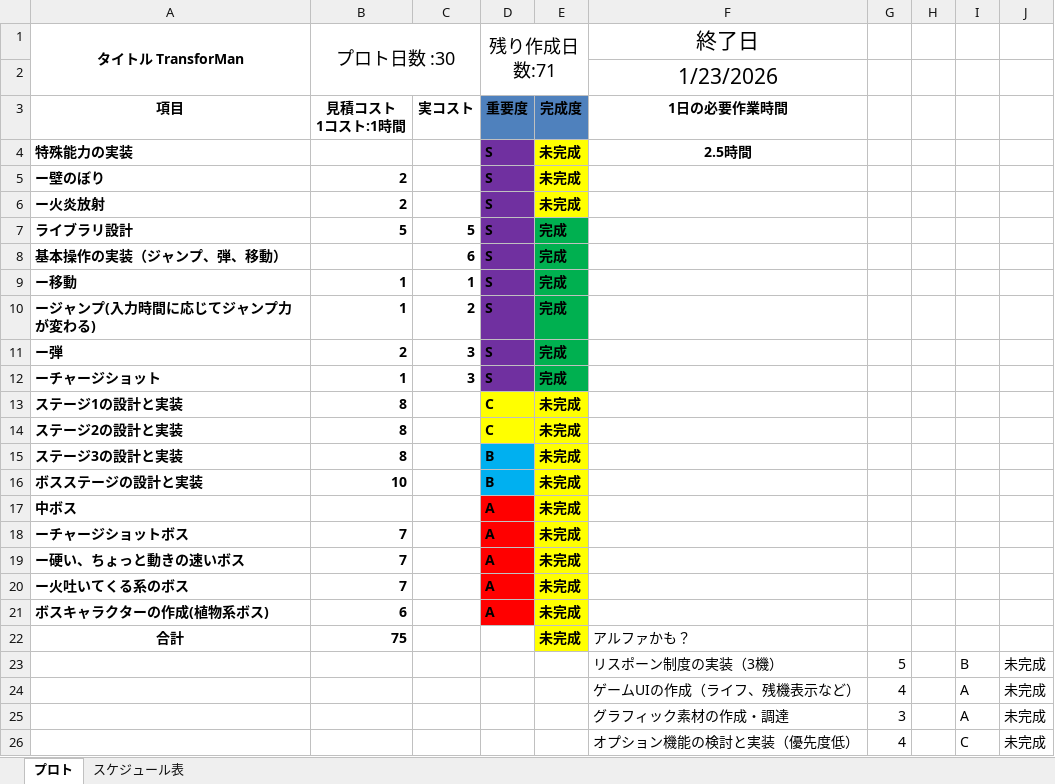
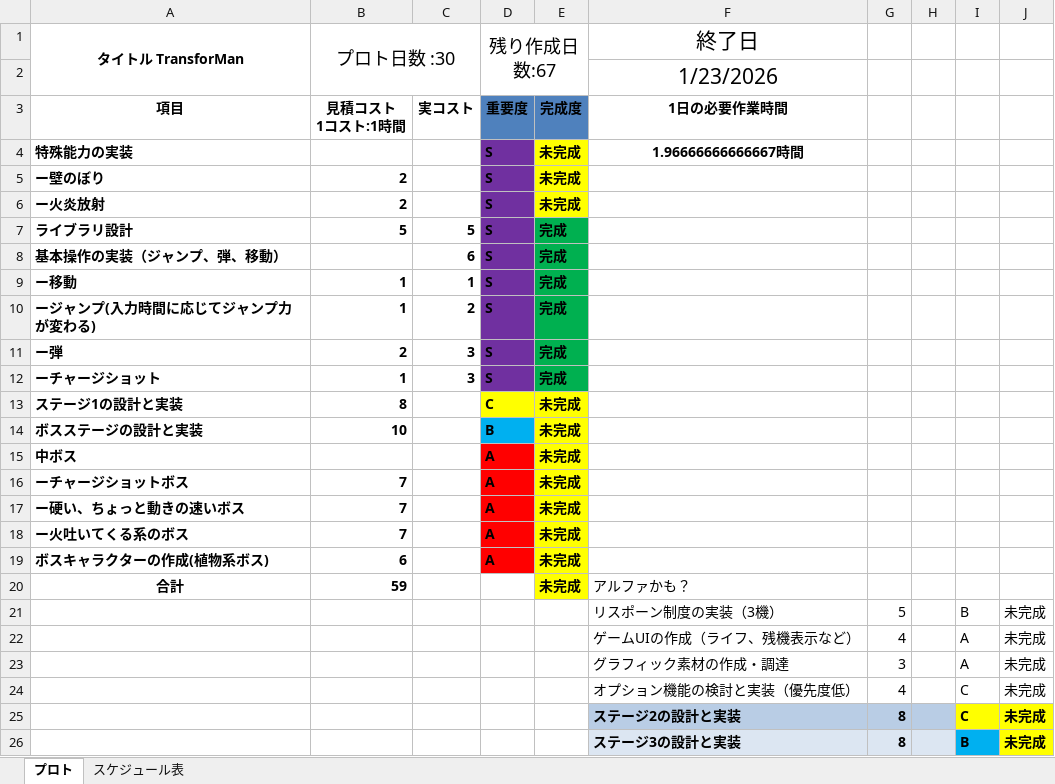
Before and after one commit to 13ko13/Transforman, an Excel workbook: Transforman_コスト表.xlsx, sheet プロト, drawn as a sheet; values as stored, in another font and other column widths than the file's, no borders; table styles not drawn; removed rows and columns are numbered as before the commit, all else as after; the diff names each change by its address in the sheet, - before the commit and + after, or states it on an @@ line.

```diff
--- a/Transforman_コスト表.xlsx (sheet プロト)
+++ b/Transforman_コスト表.xlsx (sheet プロト)
-D1: 残り作成日数:71
+D1: 残り作成日数:67
-F4 (終了日): 2.5時間
+F4 (終了日): 1.96666666666667時間
-row 14: ステージ2の設計と実装 | 8 |  | C | 未完成
-row 15: ステージ3の設計と実装 | 8 |  | B | 未完成
-B20 (プロト日数 :30): 75
+B20 (プロト日数 :30): 59
+row 25:  |  |  |  |  | ステージ2の設計と実装 | 8 |  | C | 未完成
+row 26:  |  |  |  |  | ステージ3の設計と実装 | 8 |  | B | 未完成
```
Also changed, not shown: formulas that keep their value, 16 other files.
